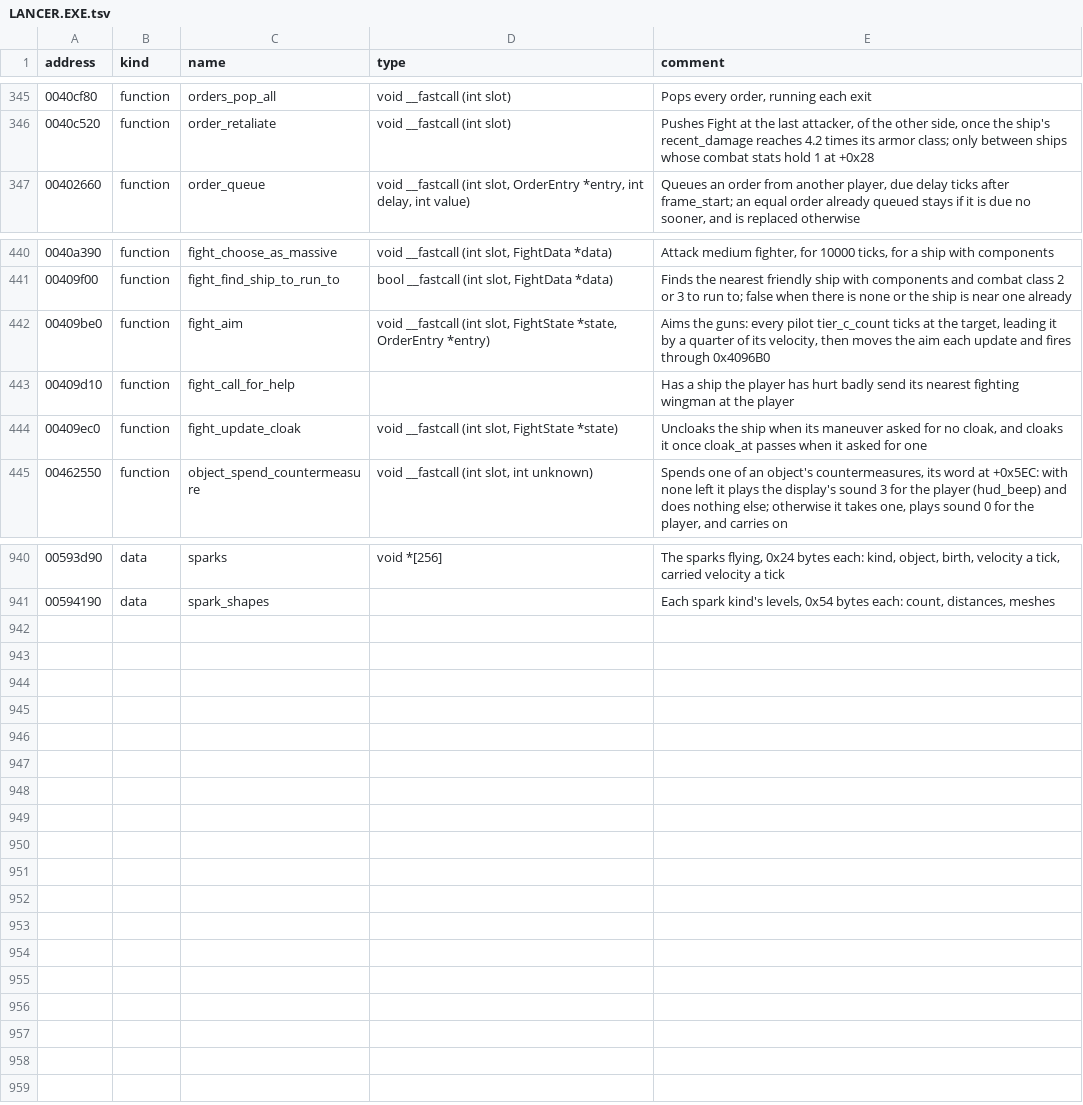
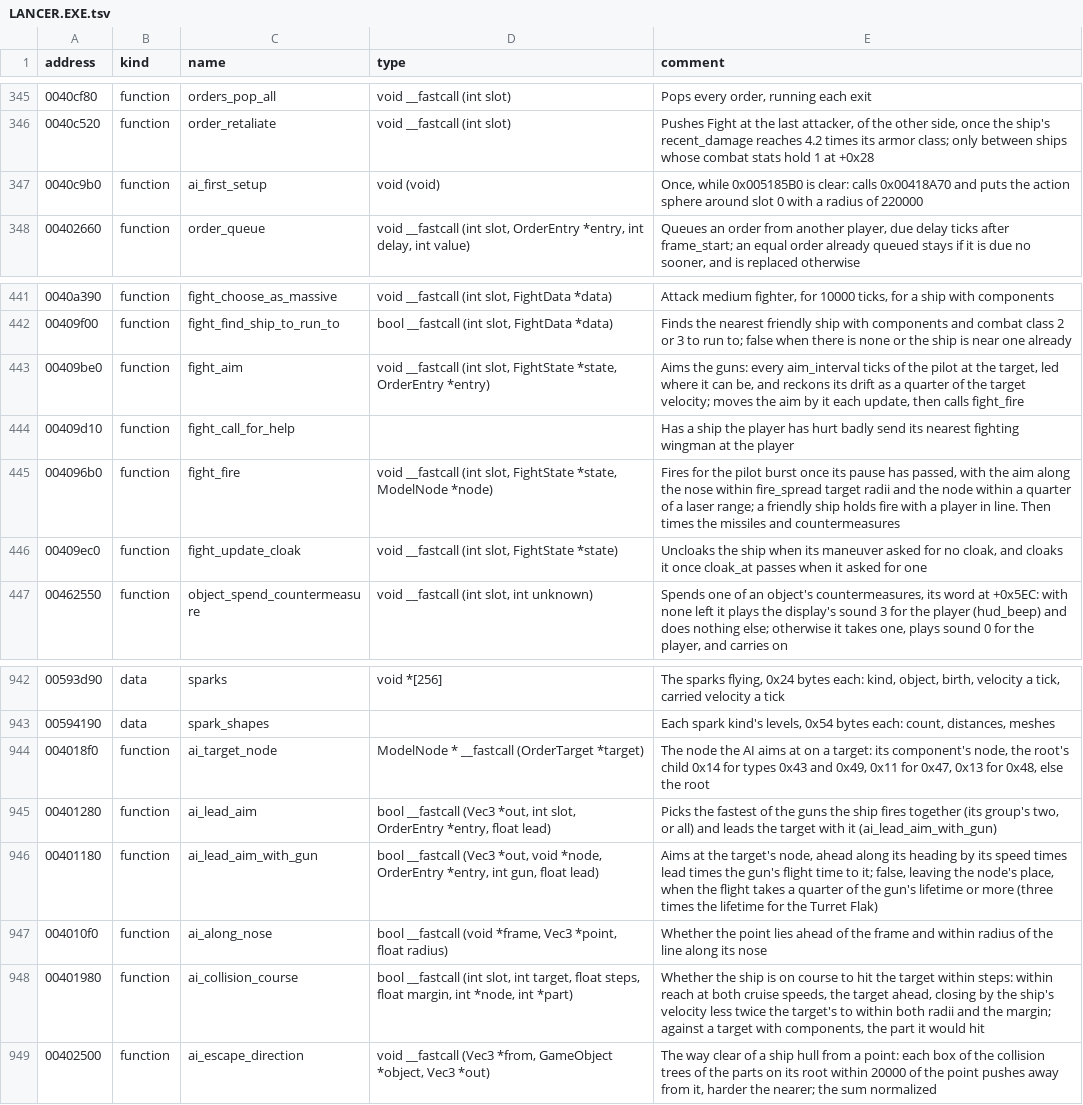
Before and after one commit to vdmkenny/openreliant, a TSV file: ghidra/names/LANCER.EXE.tsv, drawn as a sheet; only a part is shown, gaps mark what is left out.

Commit message:
feat: the Fight order and its combat maneuvers (#177)
* feat: pilots' skills and the AI's aiming helpers

The pilot table is loaded from pilotstats.bin as stats_load_pilots
does: defaults in every slot, then each record's tier presets and
values. The AI's helpers for Fight are ported beside ai_steer: the node
it aims at, leading the aim with the fastest gun it fires, whether a
point lies along the nose, and whether it is on course to hit its
target.

The guns a ship fires together are one shared choice (guns.Chosen), for
both firing and leading. Fight's fields on the object and three capital
ship types are named.

Refs #33

* feat: the Fight order and its combat maneuvers

Ports the maneuver interpreter (aidefend) and the Fight order (aifight):
choosing a maneuver by where the ships are, aiming with lead, firing
bursts, calling for help, and every script command. The sandbox wing
now fights the player. Pilot fields get names from what Fight does with
them, and the action sphere defaults to the AI setup's.

* refactor: share the fighting helpers and read next positions through GameObject

```diff
--- a/ghidra/names/LANCER.EXE.tsv
+++ b/ghidra/names/LANCER.EXE.tsv
@@ -346,2 +346,3 @@ address	kind	name	type	comment
 0040c520	function	order_retaliate	void __fastcall (int slot)	Pushes Fight at the last attacker, of the other side, once the ship's recent_damage reaches 4.2 times its armor class; only between ships whose combat stats hold 1 at +0x28
+0040c9b0	function	ai_first_setup	void (void)	Once, while 0x005185B0 is clear: calls 0x00418A70 and puts the action sphere around slot 0 with a radius of 220000
 00402660	function	order_queue	void __fastcall (int slot, OrderEntry *entry, int delay, int value)	Queues an order from another player, due delay ticks after frame_start; an equal order already queued stays if it is due no sooner, and is replaced otherwise
@@ -441,4 +442,5 @@ address	kind	name	type	comment
 00409f00	function	fight_find_ship_to_run_to	bool __fastcall (int slot, FightData *data)	Finds the nearest friendly ship with components and combat class 2 or 3 to run to; false when there is none or the ship is near one already
-00409be0	function	fight_aim	void __fastcall (int slot, FightState *state, OrderEntry *entry)	Aims the guns: every pilot tier_c_count ticks at the target, leading it by a quarter of its velocity, then moves the aim each update and fires through 0x4096B0
+00409be0	function	fight_aim	void __fastcall (int slot, FightState *state, OrderEntry *entry)	Aims the guns: every aim_interval ticks of the pilot at the target, led where it can be, and reckons its drift as a quarter of the target velocity; moves the aim by it each update, then calls fight_fire
 00409d10	function	fight_call_for_help		Has a ship the player has hurt badly send its nearest fighting wingman at the player
+004096b0	function	fight_fire	void __fastcall (int slot, FightState *state, ModelNode *node)	Fires for the pilot burst once its pause has passed, with the aim along the nose within fire_spread target radii and the node within a quarter of a laser range; a friendly ship holds fire with a player in line. Then times the missiles and countermeasures
 00409ec0	function	fight_update_cloak	void __fastcall (int slot, FightState *state)	Uncloaks the ship when its maneuver asked for no cloak, and cloaks it once cloak_at passes when it asked for one
@@ -941 +943,7 @@ address	kind	name	type	comment
 00594190	data	spark_shapes		Each spark kind's levels, 0x54 bytes each: count, distances, meshes
+004018f0	function	ai_target_node	ModelNode * __fastcall (OrderTarget *target)	The node the AI aims at on a target: its component's node, the root's child 0x14 for types 0x43 and 0x49, 0x11 for 0x47, 0x13 for 0x48, else the root
+00401280	function	ai_lead_aim	bool __fastcall (Vec3 *out, int slot, OrderEntry *entry, float lead)	Picks the fastest of the guns the ship fires together (its group's two, or all) and leads the target with it (ai_lead_aim_with_gun)
+00401180	function	ai_lead_aim_with_gun	bool __fastcall (Vec3 *out, void *node, OrderEntry *entry, int gun, float lead)	Aims at the target's node, ahead along its heading by its speed times lead times the gun's flight time to it; false, leaving the node's place, when the flight takes a quarter of the gun's lifetime or more (three times the lifetime for the Turret Flak)
+004010f0	function	ai_along_nose	bool __fastcall (void *frame, Vec3 *point, float radius)	Whether the point lies ahead of the frame and within radius of the line along its nose
+00401980	function	ai_collision_course	bool __fastcall (int slot, int target, float steps, float margin, int *node, int *part)	Whether the ship is on course to hit the target within steps: within reach at both cruise speeds, the target ahead, closing by the ship's velocity less twice the target's to within both radii and the margin; against a target with components, the part it would hit
+00402500	function	ai_escape_direction	void __fastcall (Vec3 *from, GameObject *object, Vec3 *out)	The way clear of a ship hull from a point: each box of the collision trees of the parts on its root within 20000 of the point pushes away from it, harder the nearer; the sum normalized
```
Also changed, not shown: 17 other files.
